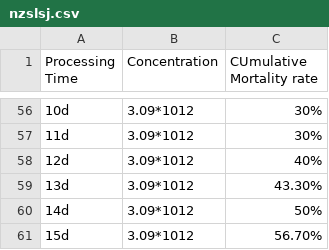
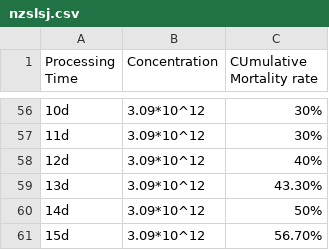
Before and after one commit to qilongyang123/db, a CSV file: nzslsj.csv, drawn as a sheet; only a part is shown, gaps mark what is left out; the diff covers the shown part only.

```diff
--- a/nzslsj.csv
+++ b/nzslsj.csv
@@ -56,6 +56,6 @@ Processing Time,Concentration,CUmulative Mortality rate,,
-10d,3.09*1012,30%,,
-11d,3.09*1012,30%,,
-12d,3.09*1012,40%,,
-13d,3.09*1012,43.30%,,
-14d,3.09*1012,50%,,
-15d,3.09*1012,56.70%,,
+10d,3.09*10^12,30%,,
+11d,3.09*10^12,30%,,
+12d,3.09*10^12,40%,,
+13d,3.09*10^12,43.30%,,
+14d,3.09*10^12,50%,,
+15d,3.09*10^12,56.70%,,
```
Also changed, not shown: 54 edited cells elsewhere in this file, li.csv.
